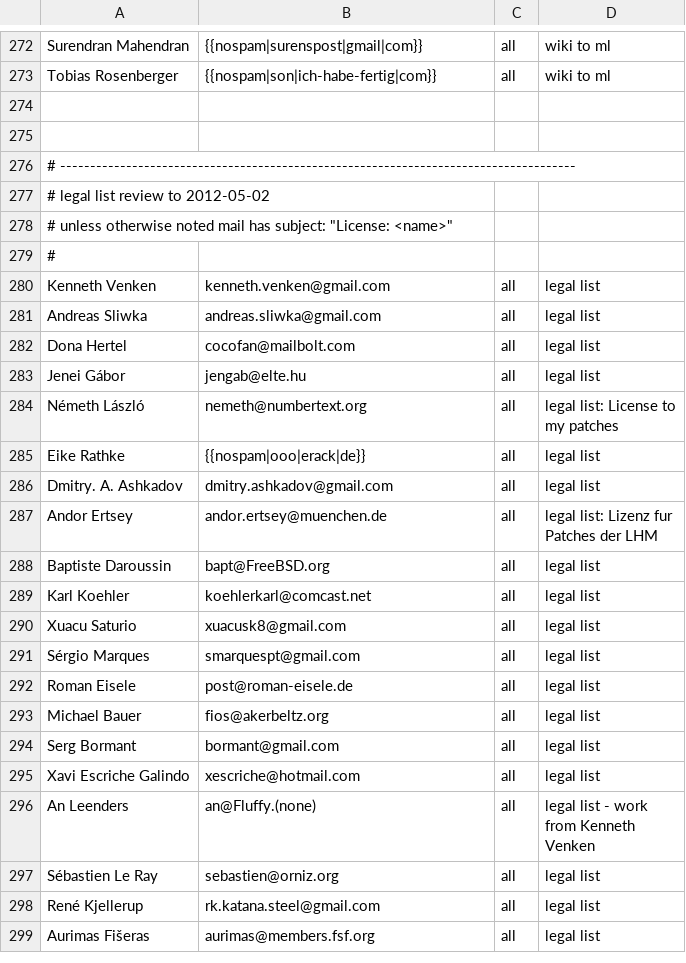
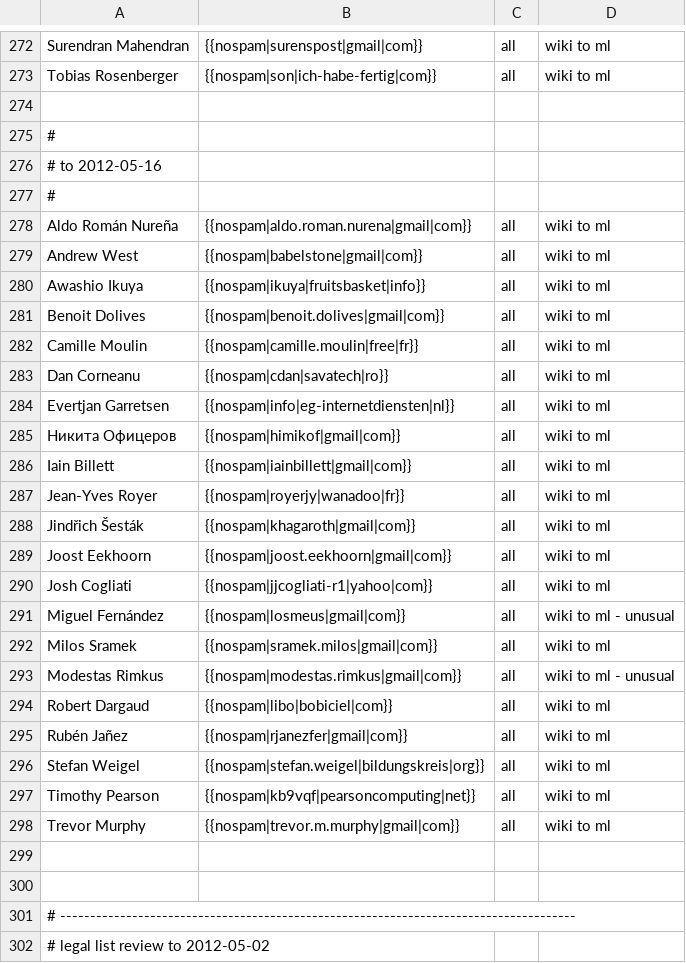
Before and after one commit to freedesktop/libreoffice-gitdm-config, a CSV file: wiki-license.csv, drawn as a sheet; only a part is shown, gaps mark what is left out; the shorter side is filled out with more unchanged rows; the diff covers the shown part only; the diff names each change by its address in the sheet, - before the commit and + after, or states it on an @@ line.

Commit message:
more statements from the wiki / lists ...

```diff
--- a/wiki-license.csv
+++ b/wiki-license.csv
+row 275: #
+row 276: # to 2012-05-16
+row 277: #
+row 278: Aldo Román Nureña | {{nospam|aldo.roman.nurena|gmail|com}} | all | wiki to ml
+row 279: Andrew West | {{nospam|babelstone|gmail|com}} | all | wiki to ml
+row 280: Awashio Ikuya | {{nospam|ikuya|fruitsbasket|info}} | all | wiki to ml
+row 281: Benoit Dolives | {{nospam|benoit.dolives|gmail|com}} | all | wiki to ml
+row 282: Camille Moulin | {{nospam|camille.moulin|free|fr}} | all | wiki to ml
+row 283: Dan Corneanu | {{nospam|cdan|savatech|ro}} | all | wiki to ml
+row 284: Evertjan Garretsen | {{nospam|info|eg-internetdiensten|nl}} | all | wiki to ml
+row 285: Никита Офицеров | {{nospam|himikof|gmail|com}} | all | wiki to ml
+row 286: Iain Billett | {{nospam|iainbillett|gmail|com}} | all | wiki to ml
+row 287: Jean-Yves Royer | {{nospam|royerjy|wanadoo|fr}} | all | wiki to ml
+row 288: Jindřich Šesták | {{nospam|khagaroth|gmail|com}} | all | wiki to ml
+row 289: Joost Eekhoorn | {{nospam|joost.eekhoorn|gmail|com}} | all | wiki to ml
+row 290: Josh Cogliati | {{nospam|jjcogliati-r1|yahoo|com}} | all | wiki to ml
+row 291: Miguel Fernández | {{nospam|losmeus|gmail|com}} | all | wiki to ml - unusual
+row 292: Milos Sramek | {{nospam|sramek.milos|gmail|com}} | all | wiki to ml
+row 293: Modestas Rimkus | {{nospam|modestas.rimkus|gmail|com}} | all | wiki to ml - unusual
+row 294: Robert Dargaud | {{nospam|libo|bobiciel|com}} | all | wiki to ml
+row 295: Rubén Jañez | {{nospam|rjanezfer|gmail|com}} | all | wiki to ml
+row 296: Stefan Weigel | {{nospam|stefan.weigel|bildungskreis|org}} | all | wiki to ml
+row 297: Timothy Pearson | {{nospam|kb9vqf|pearsoncomputing|net}} | all | wiki to ml
+row 298: Trevor Murphy | {{nospam|trevor.m.murphy|gmail|com}} | all | wiki to ml
+row 299: (empty)
```
Also changed, not shown: 2 added rows elsewhere in this file, 1 other file.
